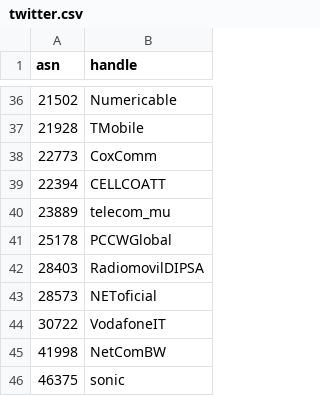
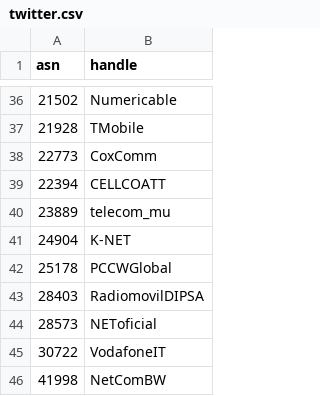
Before and after one commit to cloudflare/isbgpsafeyet.com, a CSV file: data/twitter.csv, drawn as a sheet; only a part is shown, gaps mark what is left out; the shorter side is filled out with more unchanged rows.

```diff
--- a/data/twitter.csv
+++ b/data/twitter.csv
@@ -40,2 +40,3 @@ asn,handle
 23889,telecom_mu
+24904,K-NET
 25178,PCCWGlobal
```
Also changed, not shown: data/operators.csv.
